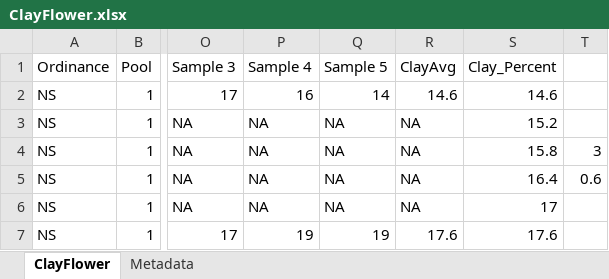
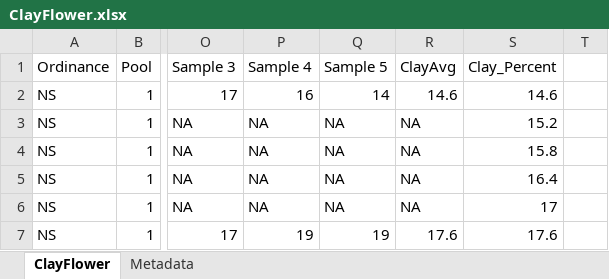
Before and after one commit to Brandon-Thomas-Hendrickson/Meadowfoam_WhitetipClover_Phenology, an Excel workbook: Data/excel_files/ClayFlower.xlsx, sheet ClayFlower, drawn as a sheet; only a part is shown, gaps mark what is left out; values as stored, in another font and other column widths than the file's, no borders; the diff names each change by its address in the sheet, - before the commit and + after, or states it on an @@ line.

```diff
--- a/Data/excel_files/ClayFlower.xlsx (sheet ClayFlower)
+++ b/Data/excel_files/ClayFlower.xlsx (sheet ClayFlower)
-T4: 3
+T4: (empty)
-T5: 0.6
+T5: (empty)
```
Also changed, not shown: Data/excel_files/Phenomerged.xlsx, 4 other files.
